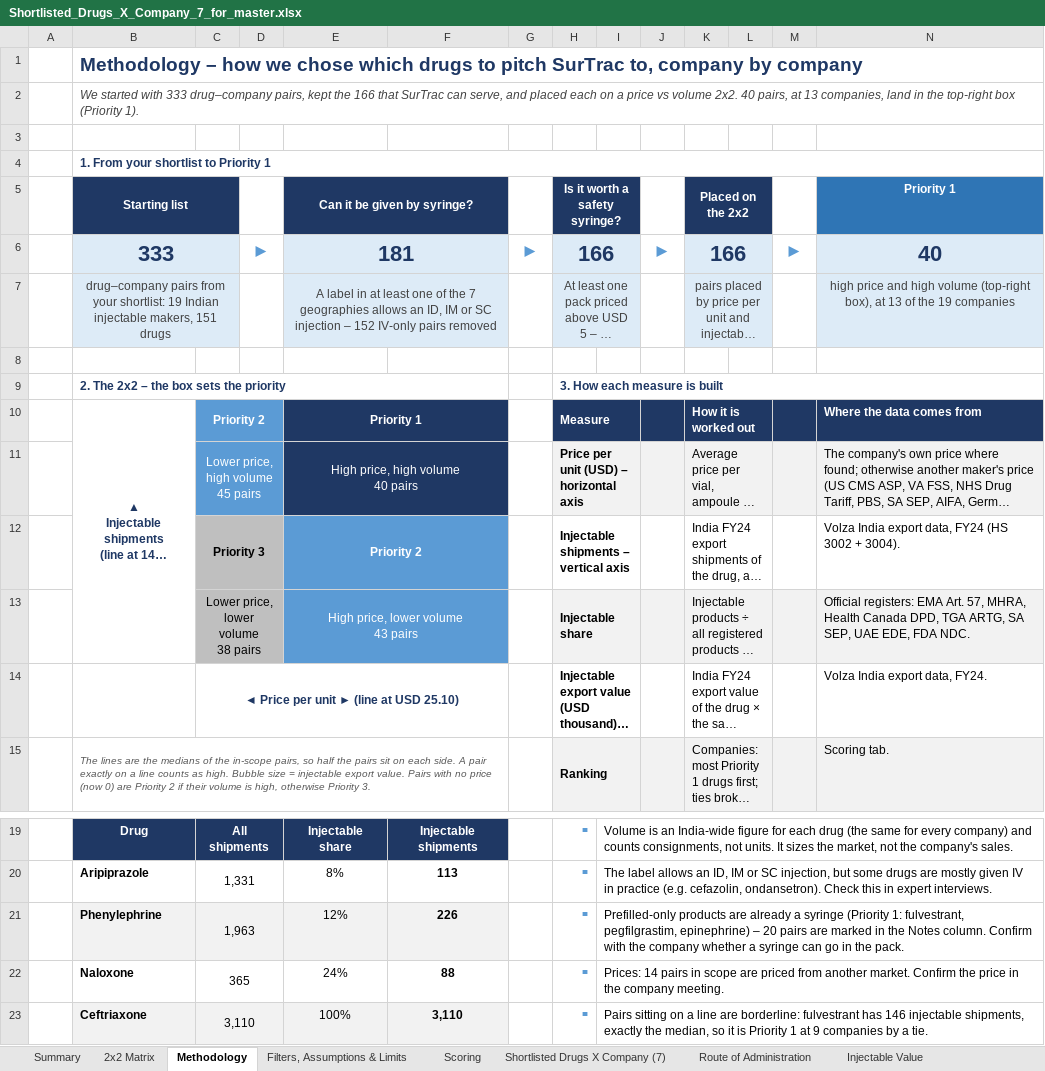
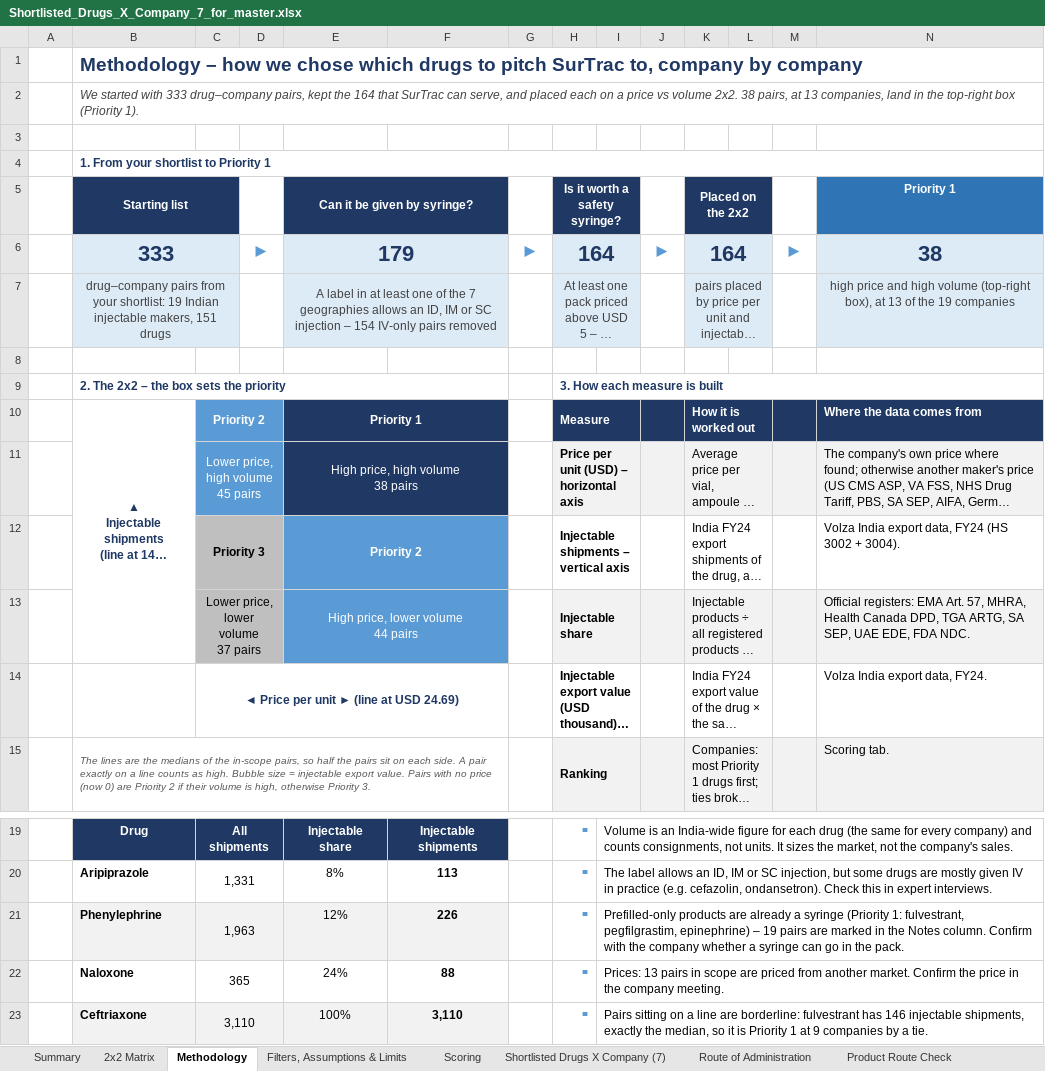
Before and after one commit to itsmechaitanyasharma-jpg/Consulting, an Excel workbook: research/Shortlisted_Drugs_X_Company_7_for_master.xlsx, sheet Methodology, drawn as a sheet; only a part is shown, gaps mark what is left out; long unchanged cells end in …; values as stored, in another font and other column widths than the file's, no borders; ↵ is a line break in a cell; the diff names each change by its address in the sheet, - before the commit and + after, or states it on an @@ line.

```diff
--- a/research/Shortlisted_Drugs_X_Company_7_for_master.xlsx (sheet Methodology)
+++ b/research/Shortlisted_Drugs_X_Company_7_for_master.xlsx (sheet Methodology)
+sheet tab: Product Route Check
-B2 (Starting list): …kept the 166 that SurTrac can serve, and placed each on a price vs volume 2x2. 40 pairs, at…
+B2 (Starting list): …kept the 164 that SurTrac can serve, and placed each on a price vs volume 2x2. 38 pairs, at…
-E6 (Can it be given by syringe?): 181
+E6 (Can it be given by syringe?): 179
-H6 (Is it worth a safety syringe?): 166
+H6 (Is it worth a safety syringe?): 164
-K6 (Placed on the 2x2): 166
+K6 (Placed on the 2x2): 164
-N6 (Priority 1): 40
+N6 (Priority 1): 38
-E7 (Can it be given by syringe?): …injection – 152 IV-only pairs…
+E7 (Can it be given by syringe?): …injection – 154 IV-only pairs…
-E11 (Can it be given by syringe?): High price, high volume ↵ 40 pairs
+E11 (Can it be given by syringe?): High price, high volume ↵ 38 pairs
-C13: Lower price, lower volume ↵ 38 pairs
+C13: Lower price, lower volume ↵ 37 pairs
-E13 (Can it be given by syringe?): High price, lower volume ↵ 43 pairs
+E13 (Can it be given by syringe?): High price, lower volume ↵ 44 pairs
-C14: ◄ Price per unit ► (line at USD 25.10)
+C14: ◄ Price per unit ► (line at USD 24.69)
-I21: …epinephrine) – 20 pairs are…
+I21: …epinephrine) – 19 pairs are…
-I22: Prices: 14 pairs in…
+I22: Prices: 13 pairs in…
```
Also changed, not shown: sheet Summary, sheet Scoring, sheet 2x2 Matrix, sheet Filters, Assumptions & Limits, sheet Shortlisted Drugs X Company (7), formulas that keep their value, hidden cells, charts or pictures.
